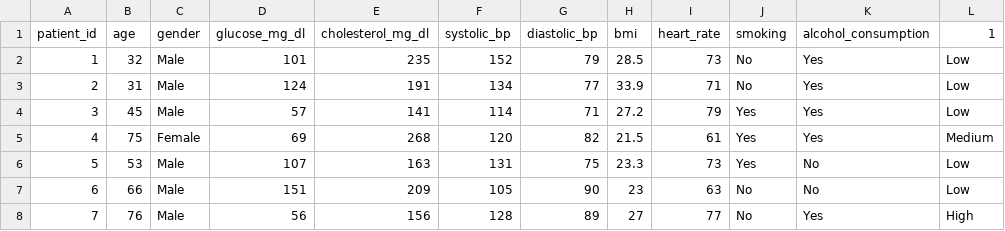
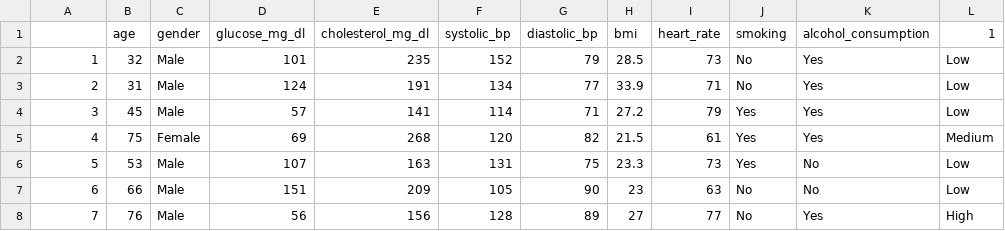
Before and after one commit to mosalah555/heart_disease_prediction_model, a CSV file: backend/database/disease_prediction.csv, drawn as a sheet; only a part is shown; the diff names each change by its address in the sheet, - before the commit and + after, or states it on an @@ line.

```diff
--- a/backend/database/disease_prediction.csv
+++ b/backend/database/disease_prediction.csv
-A1: patient_id
+A1: (empty)
```
Also changed, not shown: 8 other files.
